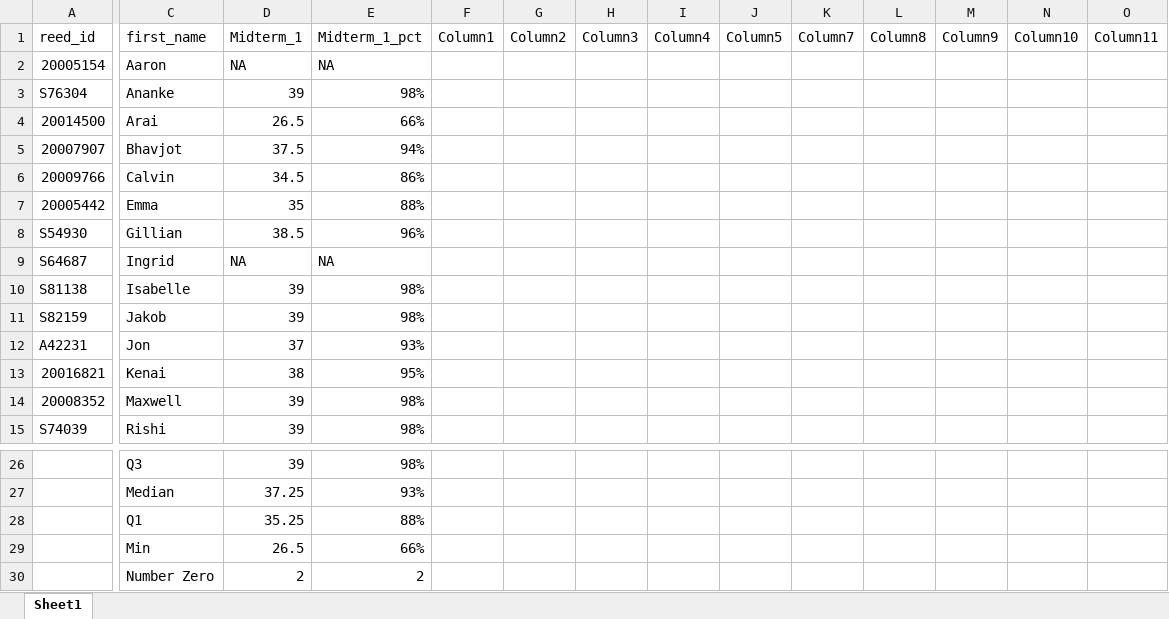
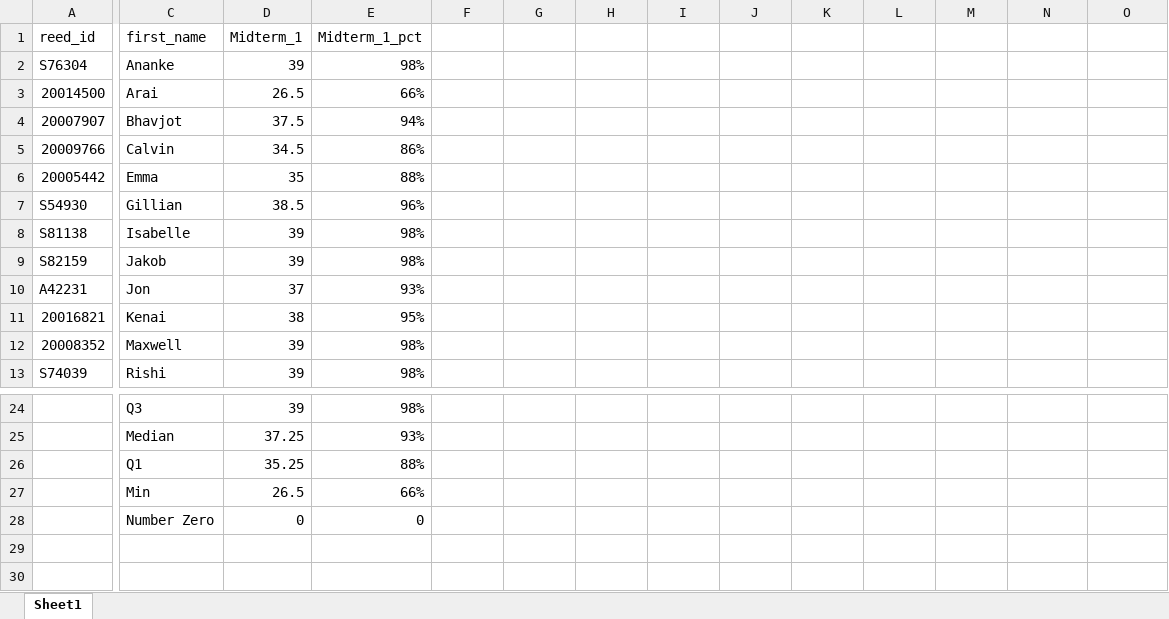
Before and after one commit to Reed-Stat-Learning-Fall-2021/course-materials, an Excel workbook: Grades/Exam Grades.xlsx, sheet Sheet1, drawn as a sheet; only a part is shown, gaps mark what is left out; values as stored, in another font and other column widths than the file's, no borders; conditional formats and table styles not drawn; removed rows and columns are numbered as before the commit, all else as after; rows hold the shown columns only; the diff covers the shown part only; the diff names each change by its address in the sheet, - before the commit and + after, or states it on an @@ line.

```diff
--- a/Grades/Exam Grades.xlsx (sheet Sheet1)
+++ b/Grades/Exam Grades.xlsx (sheet Sheet1)
-F1: Column1
+F1: (empty)
-G1: Column2
+G1: (empty)
-H1: Column3
+H1: (empty)
-I1: Column4
+I1: (empty)
-J1: Column5
+J1: (empty)
-K1: Column7
+K1: (empty)
-L1: Column8
+L1: (empty)
-M1: Column9
+M1: (empty)
-N1: Column10
+N1: (empty)
-O1: Column11
+O1: (empty)
-row 2: 20005154 | Aaron | NA | NA
-row 9: S64687 | Ingrid | NA | NA
-D28 (Midterm_1): 2
+D28 (Midterm_1): 0
-E28 (Midterm_1_pct): 2
+E28 (Midterm_1_pct): 0
```
Also changed, not shown: 2 edited cells elsewhere in this sheet, Grades/Slack Participation.xlsx, 4 other files.
